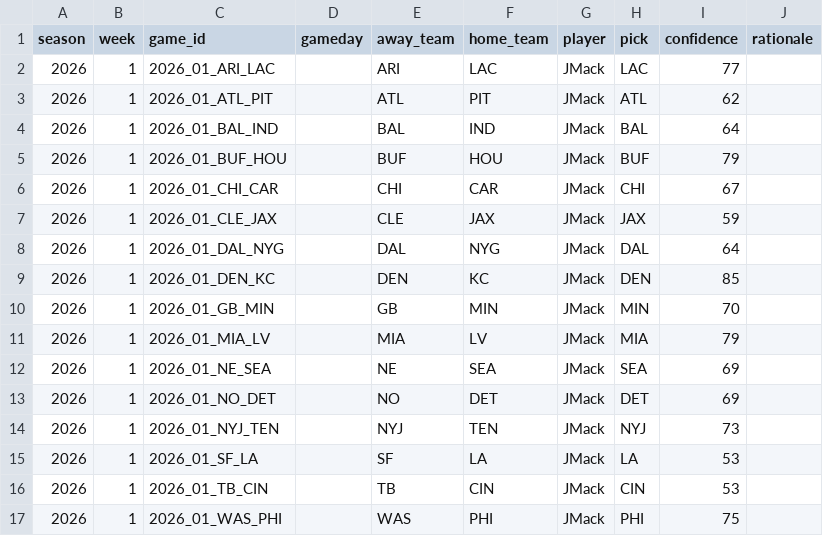
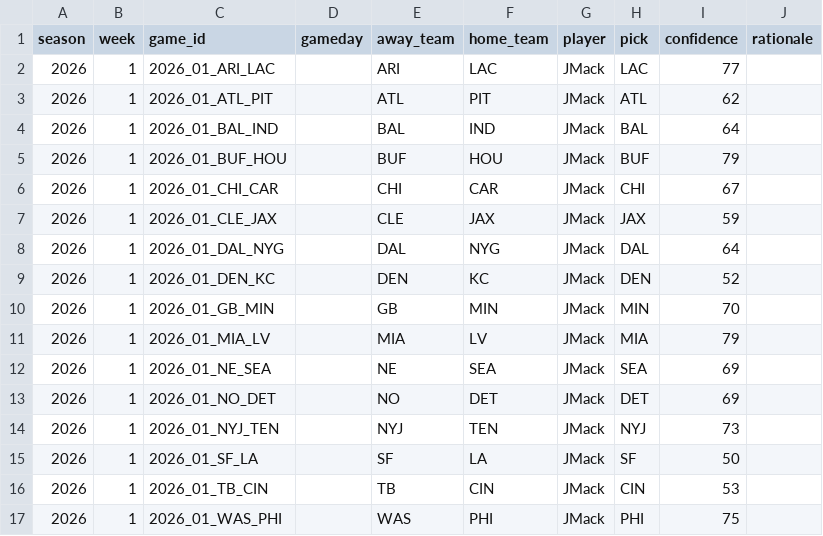
Before and after one commit to JimmyMick/nfl-betting-model, a CSV file: predictions/picks/2026-wk01.csv, drawn as a sheet.

Commit message:
picks: JMack 2026 wk01

```diff
--- a/predictions/picks/2026-wk01.csv
+++ b/predictions/picks/2026-wk01.csv
@@ -8,3 +8,3 @@ season,week,game_id,gameday,away_team,home_team,player,pick,confidence,rationale
 2026,1,2026_01_DAL_NYG,,DAL,NYG,JMack,DAL,64,
-2026,1,2026_01_DEN_KC,,DEN,KC,JMack,DEN,85,
+2026,1,2026_01_DEN_KC,,DEN,KC,JMack,DEN,52,
 2026,1,2026_01_GB_MIN,,GB,MIN,JMack,MIN,70,
@@ -14,3 +14,3 @@ season,week,game_id,gameday,away_team,home_team,player,pick,confidence,rationale
 2026,1,2026_01_NYJ_TEN,,NYJ,TEN,JMack,NYJ,73,
-2026,1,2026_01_SF_LA,,SF,LA,JMack,LA,53,
+2026,1,2026_01_SF_LA,,SF,LA,JMack,SF,50,
 2026,1,2026_01_TB_CIN,,TB,CIN,JMack,CIN,53,
```
